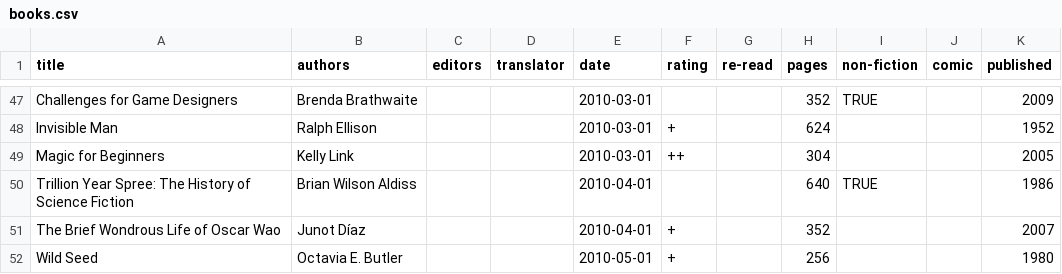
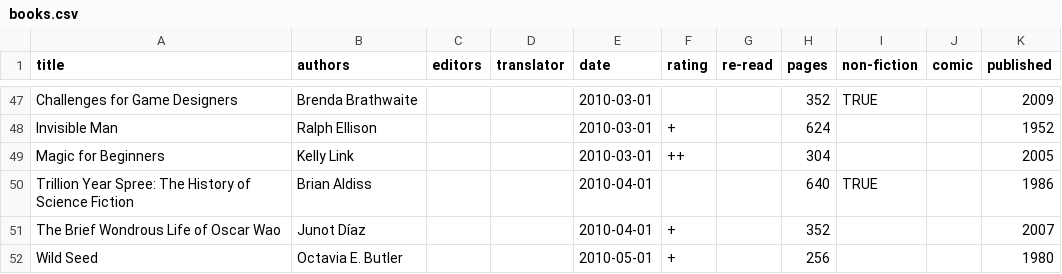
Before and after one commit to tomgp/tomgp.github.io, a CSV file: data/books.csv, drawn as a sheet; only a part is shown, gaps mark what is left out.

Commit message:
fix brian aldiss

```diff
--- a/data/books.csv
+++ b/data/books.csv
@@ -49,3 +49,3 @@ Invisible Man,Ralph Ellison,,,2010-03-01,+,,624,,,1952
 Magic for Beginners,Kelly Link,,,2010-03-01,++,,304,,,2005
-Trillion Year Spree: The History of Science Fiction,Brian Wilson Aldiss,,,2010-04-01,,,640,TRUE,,1986
+Trillion Year Spree: The History of Science Fiction,Brian Aldiss,,,2010-04-01,,,640,TRUE,,1986
 The Brief Wondrous Life of Oscar Wao,Junot Díaz,,,2010-04-01,+,,352,,,2007
```
